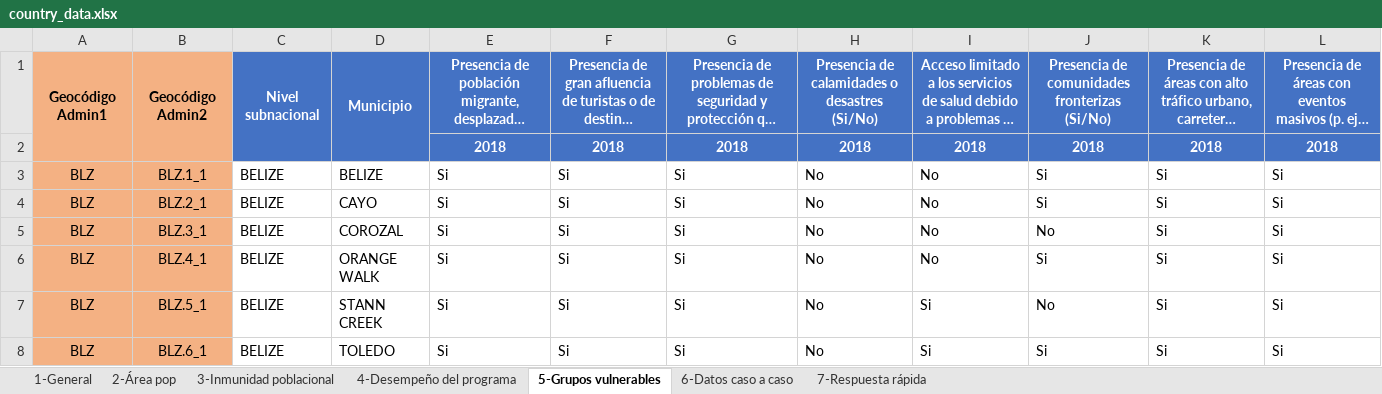
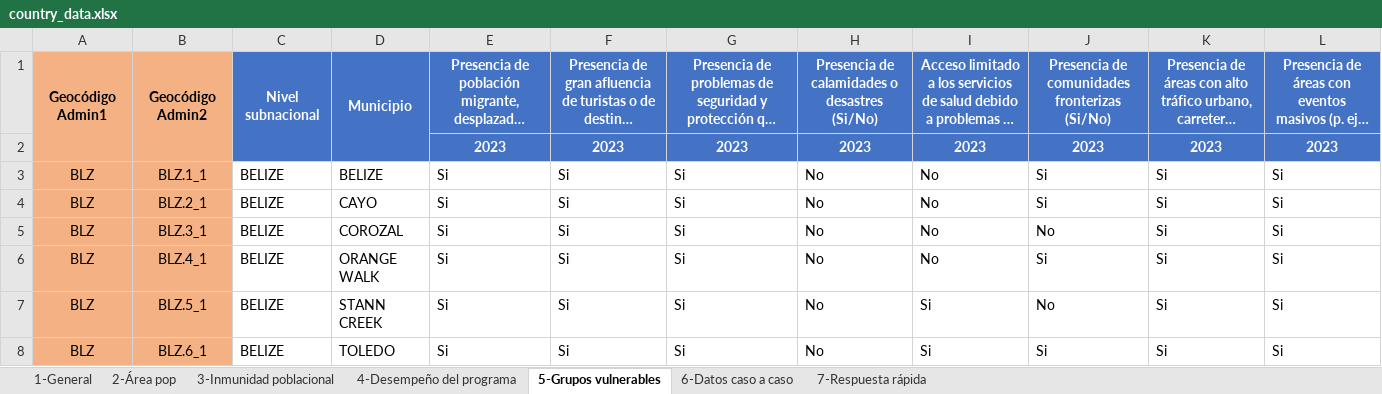
Before and after one commit to IM-Data-PAHO/mr-risk-assessment-regional, an Excel workbook: src/Data/country_data.xlsx, sheet 5-Grupos vulnerables, drawn as a sheet; long unchanged cells end in …; values as stored, in another font and other column widths than the file's, no borders; removed rows and columns are numbered as before the commit, all else as after; the diff names each change by its address in the sheet, - before the commit and + after, or states it on an @@ line.

```diff
--- a/src/Data/country_data.xlsx (sheet 5-Grupos vulnerables)
+++ b/src/Data/country_data.xlsx (sheet 5-Grupos vulnerables)
-row 2:  |  |  |  | 2018 | 2018 | 2018 | 2018 | 2018 | 2018 | 2018 | 2018
+row 2:  |  |  |  | 2023 | 2023 | 2023 | 2023 | 2023 | 2023 | 2023 | 2023
```
Also changed, not shown: sheet 6-Datos caso a caso, sheet 3-Inmunidad poblacional, sheet 4-Desempeño del programa, sheet 7-Respuesta rápida, sheet 1-General, 1 other file.
